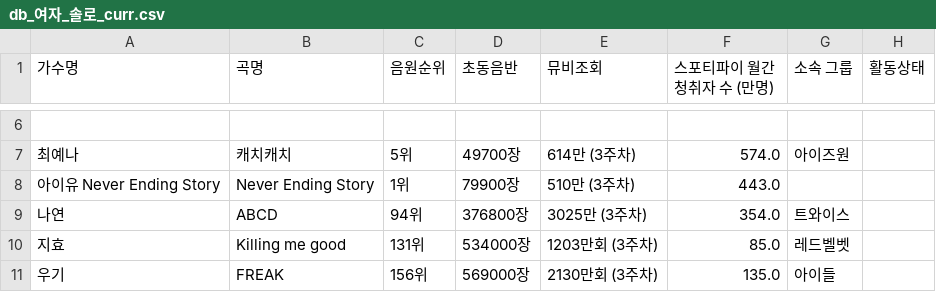
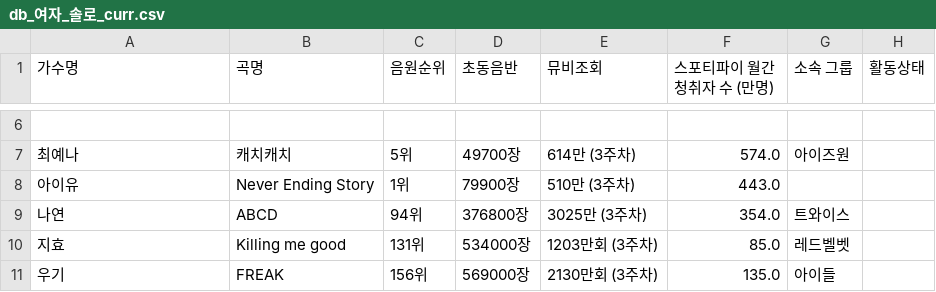
Before and after one commit to LimousineLimousine/kpop-tier-dashboard, a CSV file: db_여자_솔로_curr.csv, drawn as a sheet; only a part is shown, gaps mark what is left out.

Commit message:
Update db_여자_솔로_curr.csv

```diff
--- a/db_여자_솔로_curr.csv
+++ b/db_여자_솔로_curr.csv
@@ -7,3 +7,3 @@
 최예나 ,캐치캐치,5위,49700장,614만 (3주차),574.0,아이즈원,
-아이유 Never Ending Story, Never Ending Story,1위,79900장,510만 (3주차),443.0,,
+아이유 , Never Ending Story,1위,79900장,510만 (3주차),443.0,,
 나연 ,ABCD,94위,376800장,3025만 (3주차),354.0,트와이스,
```
